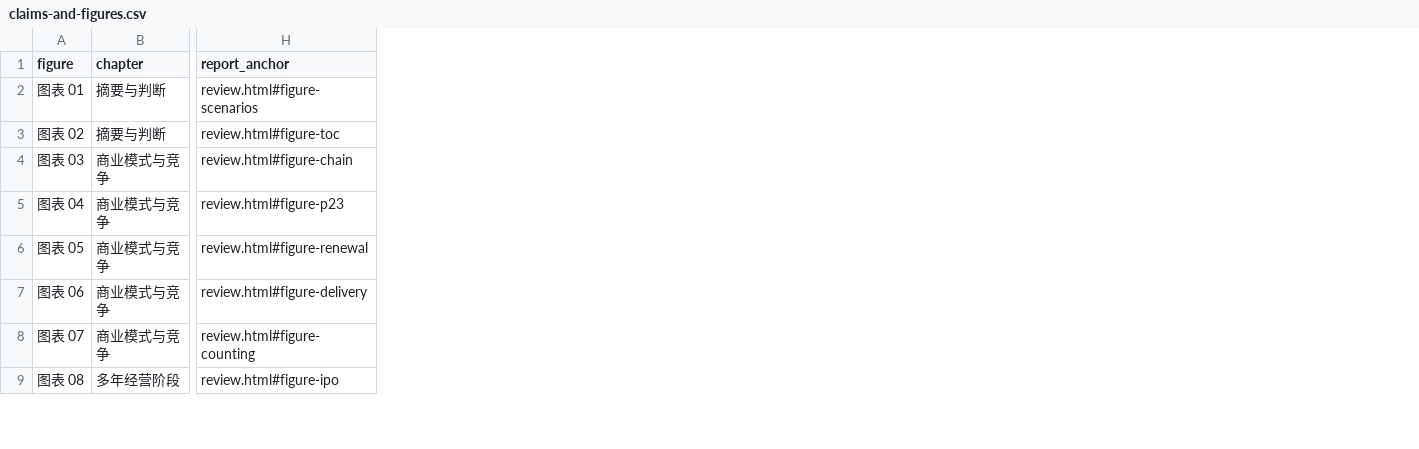
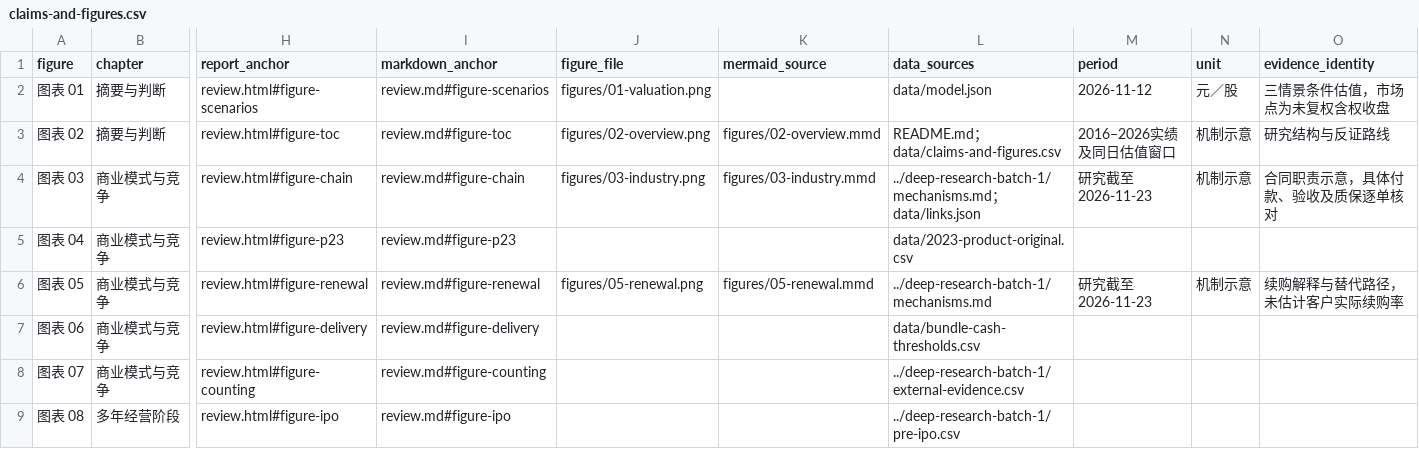
Before and after one commit to Loyyed/Investment-Studies-Assistance-Project-Yw-DDL-2026.12.2, a CSV file: docs/cases/688188/deep-research-batch-2/data/claims-and-figures.csv, drawn as a sheet; only a part is shown, gaps mark what is left out; the diff names each change by its address in the sheet, - before the commit and + after, or states it on an @@ line.

Commit message:
Improve Bochu report Markdown and review graphics

```diff
--- a/docs/cases/688188/deep-research-batch-2/data/claims-and-figures.csv
+++ b/docs/cases/688188/deep-research-batch-2/data/claims-and-figures.csv
+column I (markdown_anchor), rows 2-9: review.md#figure-scenarios | review.md#figure-toc | review.md#figure-chain | review.md#figure-p23 | review.md#figure-renewal | review.md#figure-delivery | review.md#figure-counting | review.md#figure-ipo
+column J (figure_file), rows 2-6: figures/01-valuation.png | figures/02-overview.png | figures/03-industry.png |  | figures/05-renewal.png
+column K (mermaid_source), rows 3-6: figures/02-overview.mmd | figures/03-industry.mmd |  | figures/05-renewal.mmd
+column L (data_sources), rows 2-9: data/model.json | README.md；data/claims-and-figures.csv | ../deep-research-batch-1/mechanisms.md；data/links.json | data/2023-product-original.csv | ../deep-research-batch-1/mechanisms.md | data/bundle-cash-thresholds.csv | ../deep-research-batch-1/external-evidence.csv | ../deep-research-batch-1/pre-ipo.csv
+column M (period), rows 2-6: 2026-11-12 | 2016–2026实绩及同日估值窗口 | 研究截至2026-11-23 |  | 研究截至2026-11-23
+column N (unit), rows 2-6: 元／股 | 机制示意 | 机制示意 |  | 机制示意
+column O (evidence_identity), rows 2-6: 三情景条件估值，市场点为未复权含权收盘 | 研究结构与反证路线 | 合同职责示意，具体付款、验收及质保逐单核对 |  | 续购解释与替代路径，未估计客户实际续购率
```
Also changed, not shown: 40 other files.
